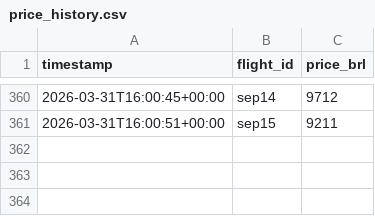
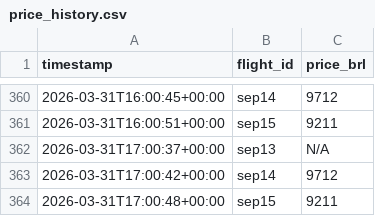
Before and after one commit to Matheus920/flight-prices, a CSV file: price_history.csv, drawn as a sheet; only a part is shown, gaps mark what is left out.

```diff
--- a/price_history.csv
+++ b/price_history.csv
@@ -361 +361,4 @@ timestamp,flight_id,price_brl
 2026-03-31T16:00:51+00:00,sep15,9211
+2026-03-31T17:00:37+00:00,sep13,N/A
+2026-03-31T17:00:42+00:00,sep14,9712
+2026-03-31T17:00:48+00:00,sep15,9211
```
